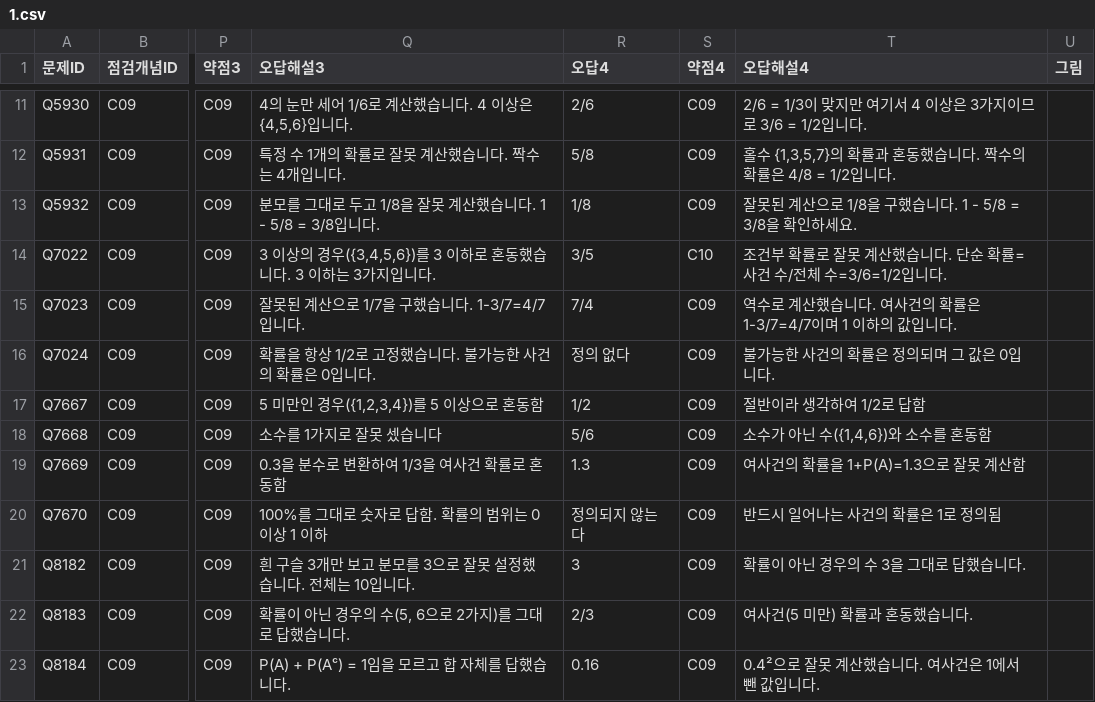
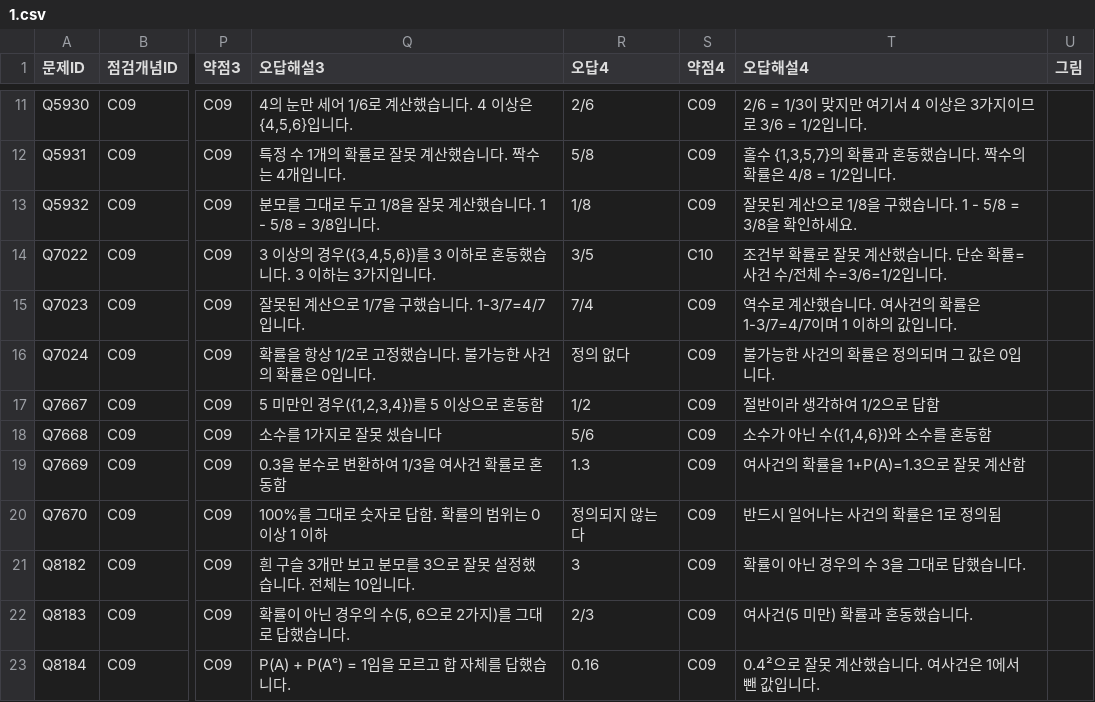
Before and after one commit to wataryu00-boop/math-diagnostic, a CSV file: problems/C09/1.csv, drawn as a sheet; only a part is shown, gaps mark what is left out; the diff names each change by its address in the sheet, - before the commit and + after, or states it on an @@ line.

```diff
--- a/problems/C09/1.csv
+++ b/problems/C09/1.csv
-T17 (오답해설4): 절반이라 생각하여 1/2로 답함
+T17 (오답해설4): 절반이라 생각하여 1/2으로 답함
```
Also changed, not shown: problems/C09/2.csv.
